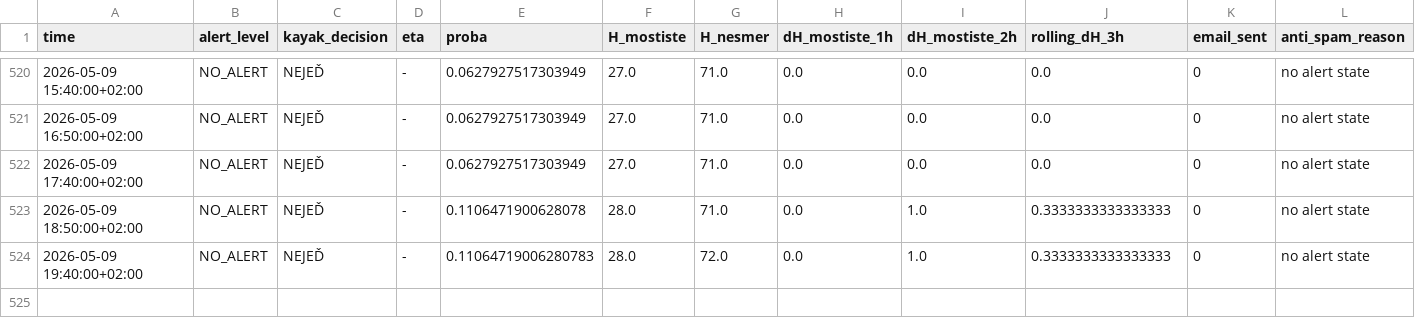
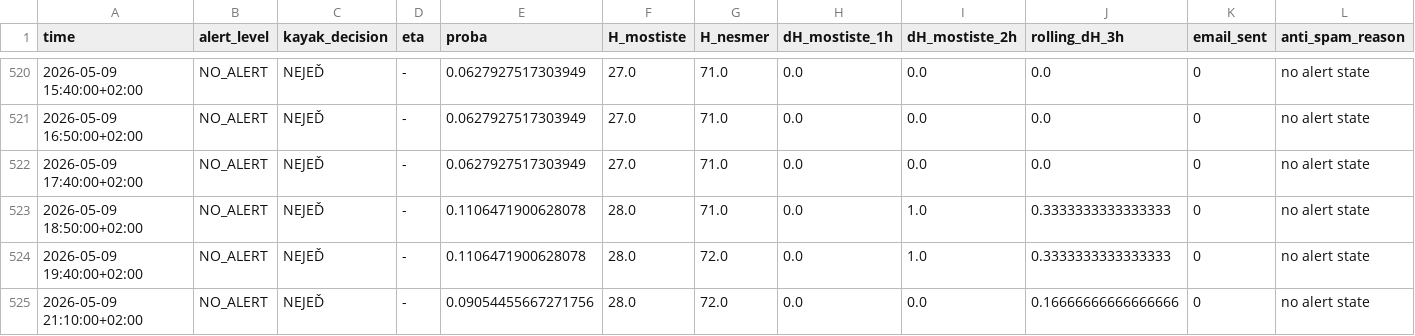
Before and after one commit to milanfila/analysis_river_navigability, a CSV file: alert_history.csv, drawn as a sheet; only a part is shown, gaps mark what is left out.

```diff
--- a/alert_history.csv
+++ b/alert_history.csv
@@ -523,2 +523,3 @@ time,alert_level,kayak_decision,eta,proba,H_mostiste,H_nesmer,dH_mostiste_1h,dH_
 2026-05-09 18:50:00+02:00,NO_ALERT,NEJEĎ,-,0.1106471900628078,28.0,71.0,0.0,1.0,0.3333333333333333,0,no alert state
-2026-05-09 19:40:00+02:00,NO_ALERT,NEJEĎ,-,0.11064719006280783,28.0,72.0,0.0,1.0,0.3333333333333333,0,no alert state
+2026-05-09 19:40:00+02:00,NO_ALERT,NEJEĎ,-,0.1106471900628078,28.0,72.0,0.0,1.0,0.3333333333333333,0,no alert state
+2026-05-09 21:10:00+02:00,NO_ALERT,NEJEĎ,-,0.09054455667271756,28.0,72.0,0.0,0.0,0.16666666666666666,0,no alert state
```
Also changed, not shown: 1 other file.
